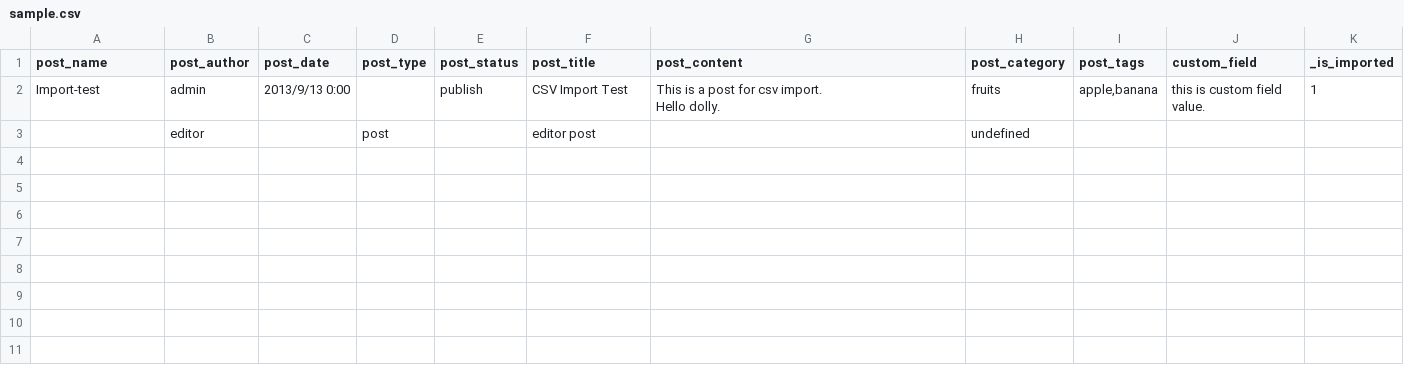
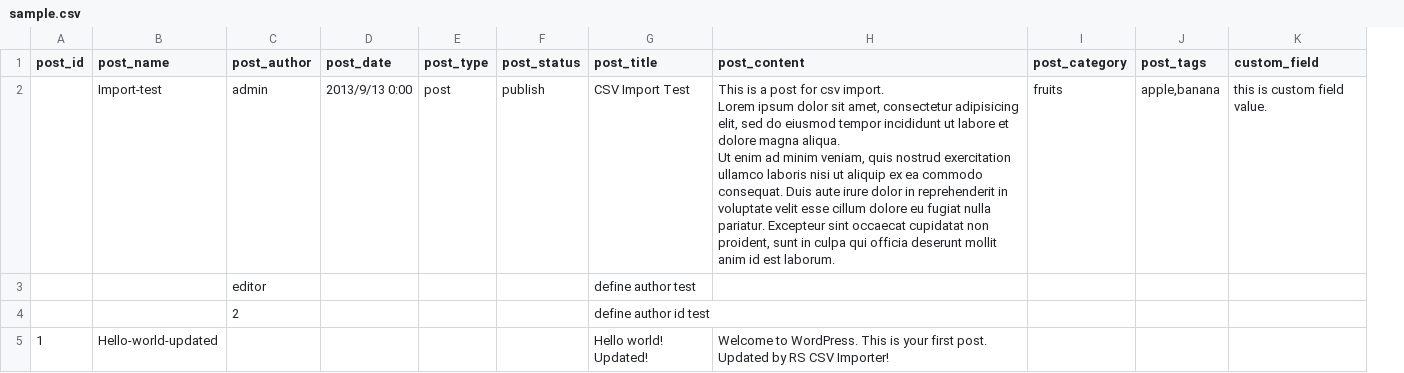
Before and after one commit to galliaCodeWorld/upload-.cvs, a CSV file: sample/sample.csv, drawn as a sheet; removed rows and columns are numbered as before the commit, all else as after; ↵ is a line break in a cell; the diff names each change by its address in the sheet, - before the commit and + after, or states it on an @@ line.

Commit message:
update sample files

```diff
--- a/sample/sample.csv
+++ b/sample/sample.csv
+column A (post_id), empty
-column K (_is_imported), row 2: 1
-E2 (post_type): (empty)
+E2 (post_type): post
-H2 (post_content): …csv import. ↵ Hello dolly.
+H2 (post_content): …csv import. ↵ Lorem ipsum dolor sit amet, consectetur adipisicing elit, sed do eiusmod tempor incididunt ut labore et dolore magna aliqua. ↵ Ut enim ad minim veniam, quis nostrud exercitation ullamco laboris nisi ut aliquip ex ea commodo consequat. Duis aute irure dolor in reprehenderit in voluptate velit esse cillum dolore eu fugiat nulla pariatur. Excepteur sint occaecat cupidatat non proident, sunt in culpa qui officia deserunt mollit anim id est laborum.
-E3 (post_type): post
+E3 (post_type): (empty)
-G3 (post_title): editor post
+G3 (post_title): define author test
-I3 (post_category): undefined
+I3 (post_category): (empty)
+row 4:  |  | 2 |  |  |  | define author id test
+row 5: 1 | Hello-world-updated |  |  |  |  | Hello world! Updated! | Welcome to WordPress. This is your first post. Updated by RS CSV Importer!
```
Also changed, not shown: 1 other file.
